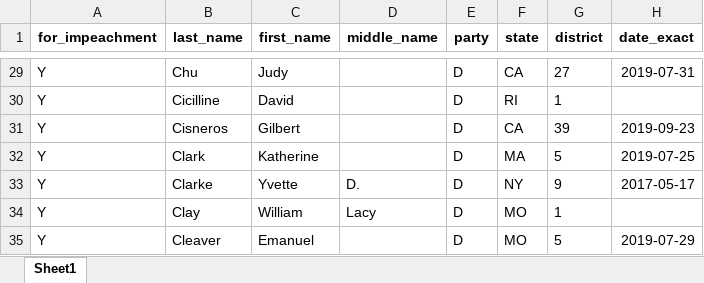
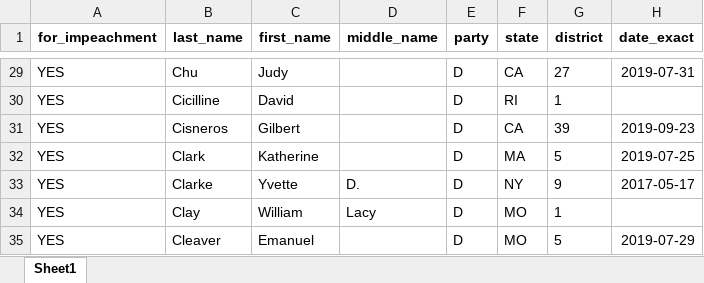
Before and after one commit to amkessler/cnn_impeachment_tallies, an Excel workbook: output/joined_impeachment.xlsx, sheet Sheet1, drawn as a sheet; only a part is shown, gaps mark what is left out; values as stored, in another font and other column widths than the file's, no borders; the diff covers the shown part only; the diff names each change by its address in the sheet, - before the commit and + after, or states it on an @@ line.

```diff
--- a/output/joined_impeachment.xlsx (sheet Sheet1)
+++ b/output/joined_impeachment.xlsx (sheet Sheet1)
-A29:A35 (for_impeachment): Y
+A29:A35 (for_impeachment): YES
```
Also changed, not shown: 216 edited cells elsewhere in this sheet, 2 other files.
